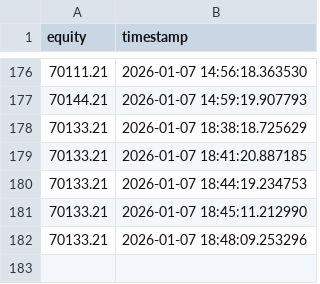
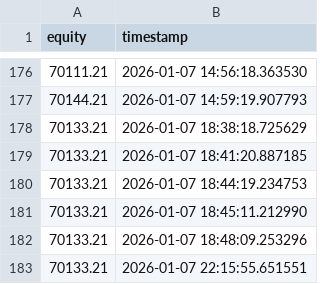
Before and after one commit to cnboker/ai-stock, a CSV file: data/live/equity.csv, drawn as a sheet; only a part is shown, gaps mark what is left out.

```diff
--- a/data/live/equity.csv
+++ b/data/live/equity.csv
@@ -182 +182,2 @@ equity,timestamp
 70133.21,2026-01-07 18:48:09.253296
+70133.21,2026-01-07 22:15:55.651551
```
Also changed, not shown: 14 other files.
